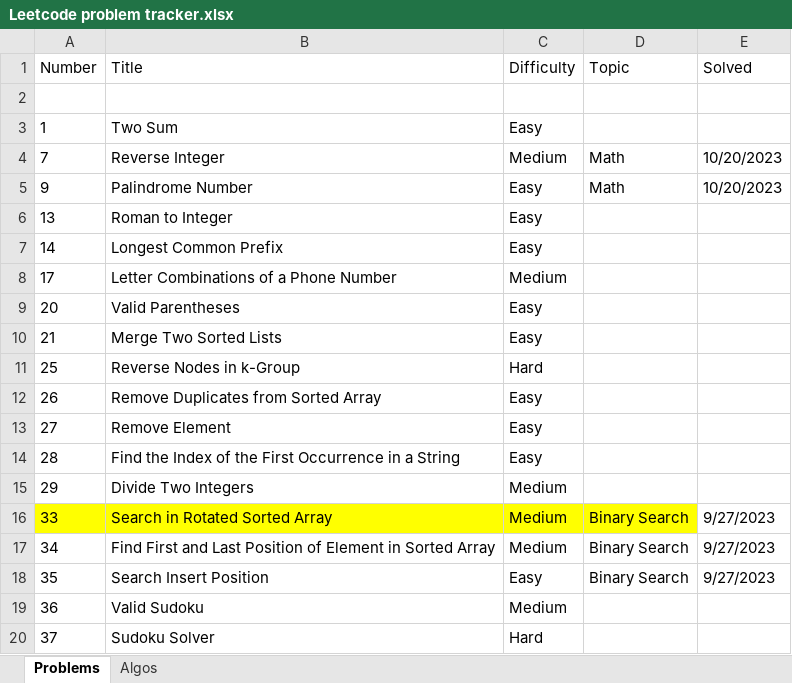
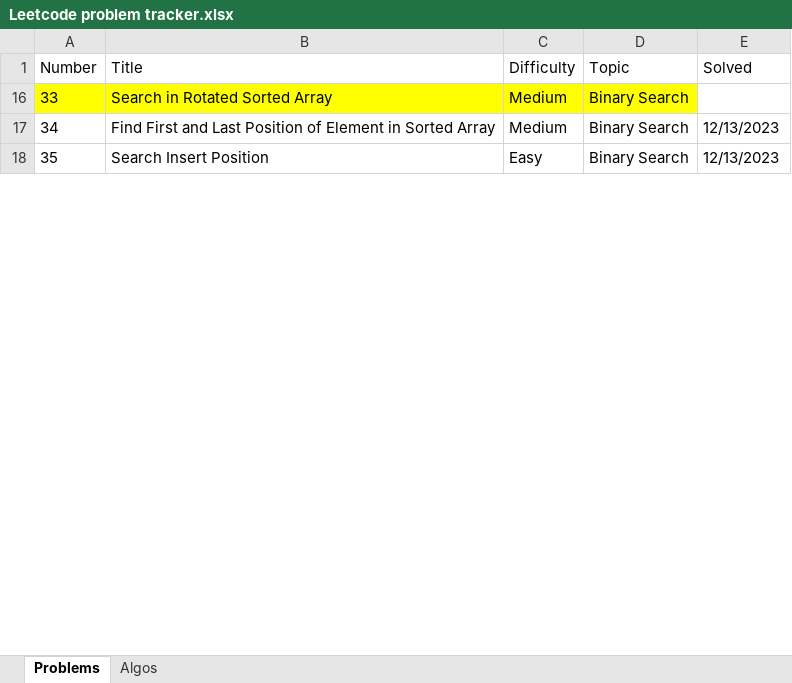
Before and after one commit to nvirkar/Leetcode, an Excel workbook: Leetcode problem tracker.xlsx, sheet Problems, drawn as a sheet; only a part is shown; values as stored, in another font and other column widths than the file's, no borders; the diff covers the shown part only; the diff names each change by its address in the sheet, - before the commit and + after, or states it on an @@ line.

Commit message:
updated tracker sheet

```diff
--- a/Leetcode problem tracker.xlsx (sheet Problems)
+++ b/Leetcode problem tracker.xlsx (sheet Problems)
-row 2: (empty)
@@ row 3 hidden: 1 | Two Sum | Easy @@
-row 4: 7 | Reverse Integer | Medium | Math | 10/20/2023
-row 5: 9 | Palindrome Number | Easy | Math | 10/20/2023
@@ row 6 hidden: 13 | Roman to Integer | Easy @@
@@ row 7 hidden: 14 | Longest Common Prefix | Easy @@
@@ row 8 hidden: 17 | Letter Combinations of a Phone Number | Medium @@
@@ row 9 hidden: 20 | Valid Parentheses | Easy @@
@@ row 10 hidden: 21 | Merge Two Sorted Lists | Easy @@
@@ row 11 hidden: 25 | Reverse Nodes in k-Group | Hard @@
@@ row 12 hidden: 26 | Remove Duplicates from Sorted Array | Easy @@
@@ row 13 hidden: 27 | Remove Element | Easy @@
@@ row 14 hidden: 28 | Find the Index of the First Occurrence in a String | Easy @@
@@ row 15 hidden: 29 | Divide Two Integers | Medium @@
-E16 (Solved): 9/27/2023
+E16 (Solved): (empty)
-E17:E18 (Solved): 9/27/2023
+E17:E18 (Solved): 12/13/2023
@@ row 19 hidden: 36 | Valid Sudoku | Medium @@
@@ row 20 hidden: 37 | Sudoku Solver | Hard @@
```
Also changed, not shown: 15 removed rows, 61 hidden or unhidden rows and 14 edited cells elsewhere in this sheet, sheet Algos, hidden cells.
